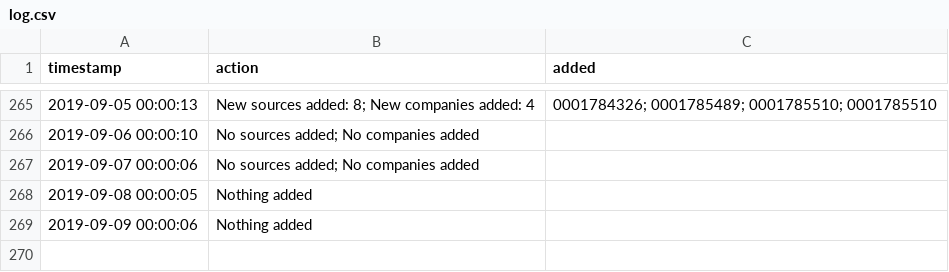
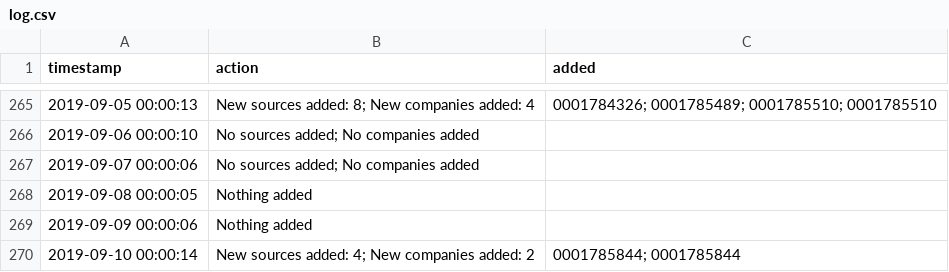
Before and after one commit to t-morrison/t-morrison.github.io, a CSV file: abs-ee/data/log.csv, drawn as a sheet; only a part is shown, gaps mark what is left out; the diff names each change by its address in the sheet, - before the commit and + after, or states it on an @@ line.

Commit message:
updating companies and log

```diff
--- a/abs-ee/data/log.csv
+++ b/abs-ee/data/log.csv
+row 270: 2019-09-10 00:00:14 | New sources added: 4; New companies added: 2 | 0001785844; 0001785844
```
Also changed, not shown: abs-ee/data/companies.csv, 1 other file.
